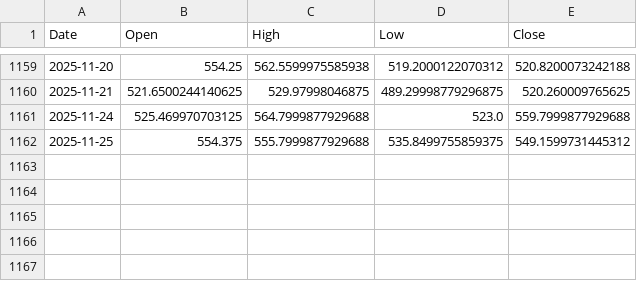
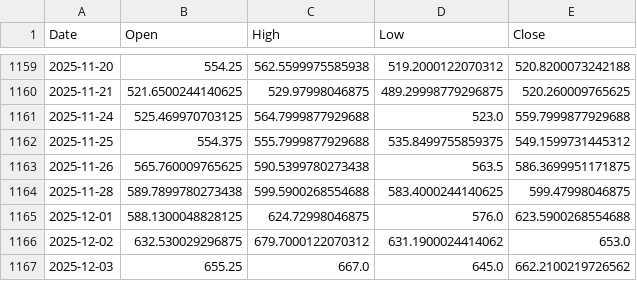
Before and after one commit to ricksladkey/synthetic-dividend, a CSV file: cache/APP.csv, drawn as a sheet; only a part is shown, gaps mark what is left out.

```diff
--- a/cache/APP.csv
+++ b/cache/APP.csv
@@ -1162 +1162,6 @@ Date,Open,High,Low,Close
 2025-11-25,554.375,555.7999877929688,535.8499755859375,549.1599731445312
+2025-11-26,565.760009765625,590.5399780273438,563.5,586.3699951171875
+2025-11-28,589.7899780273438,599.5900268554688,583.4000244140625,599.47998046875
+2025-12-01,588.1300048828125,624.72998046875,576.0,623.5900268554688
+2025-12-02,632.530029296875,679.7000122070312,631.1900024414062,653.0
+2025-12-03,655.25,667.0,645.0,662.2100219726562
```
Also changed, not shown: cache/GOOG.csv, cache/MSTR.csv, 7 other files.
